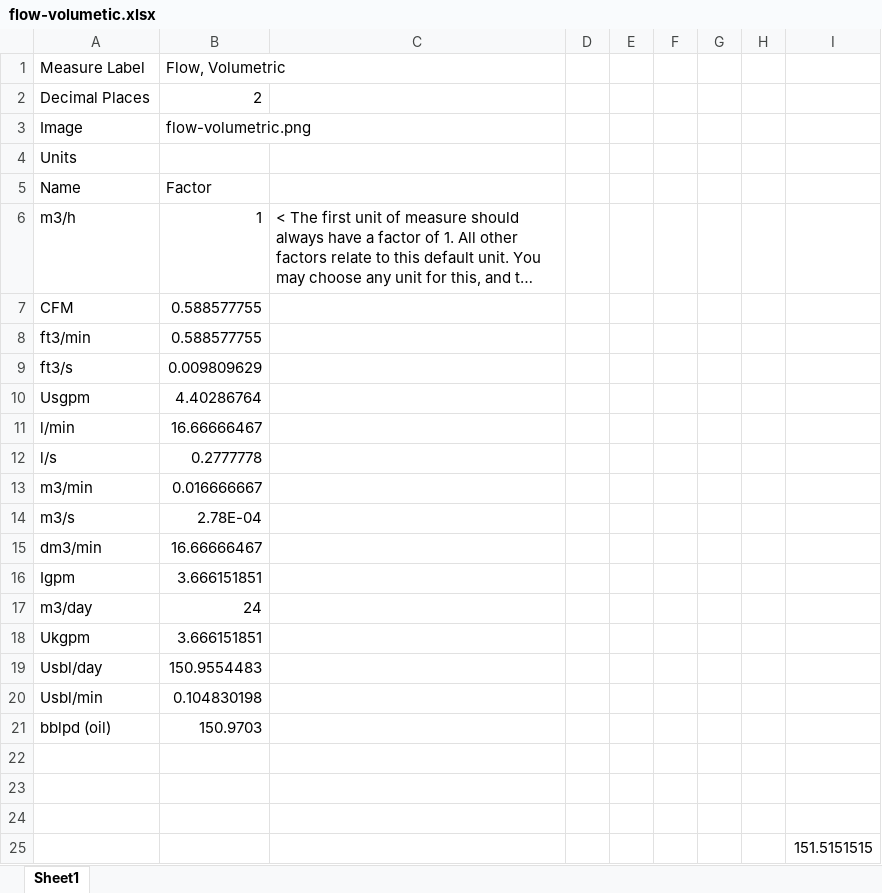
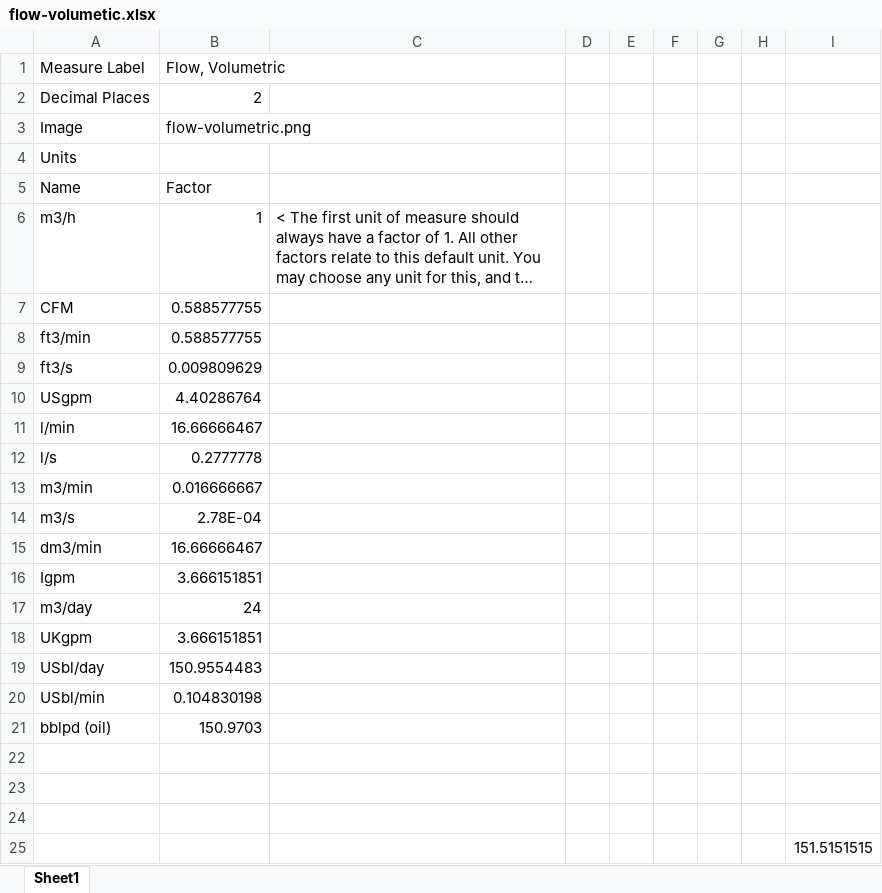
Before and after one commit to hydraulic-institute/edb, an Excel workbook: kb/unit-converter/flow-volumetic.xlsx, sheet Sheet1, drawn as a sheet; long unchanged cells end in …; values as stored, in another font and other column widths than the file's, no borders; the diff names each change by its address in the sheet, - before the commit and + after, or states it on an @@ line.

```diff
--- a/kb/unit-converter/flow-volumetic.xlsx (sheet Sheet1)
+++ b/kb/unit-converter/flow-volumetic.xlsx (sheet Sheet1)
-A10 (Measure Label): Usgpm
+A10 (Measure Label): USgpm
-A18 (Measure Label): Ukgpm
+A18 (Measure Label): UKgpm
-A19 (Measure Label): Usbl/day
+A19 (Measure Label): USbl/day
-A20 (Measure Label): Usbl/min
+A20 (Measure Label): USbl/min
```
Also changed, not shown: kb/unit-converter/volume.xlsx, 5 other files.
